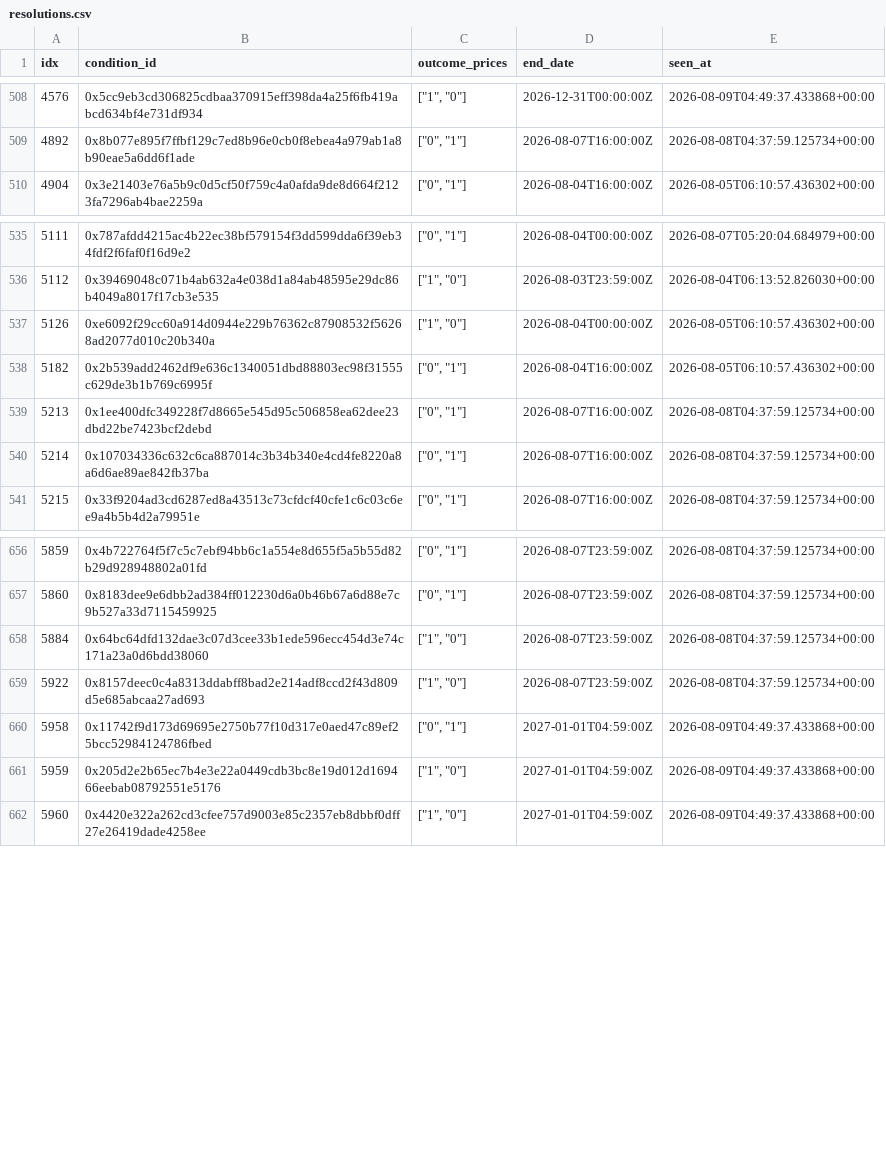
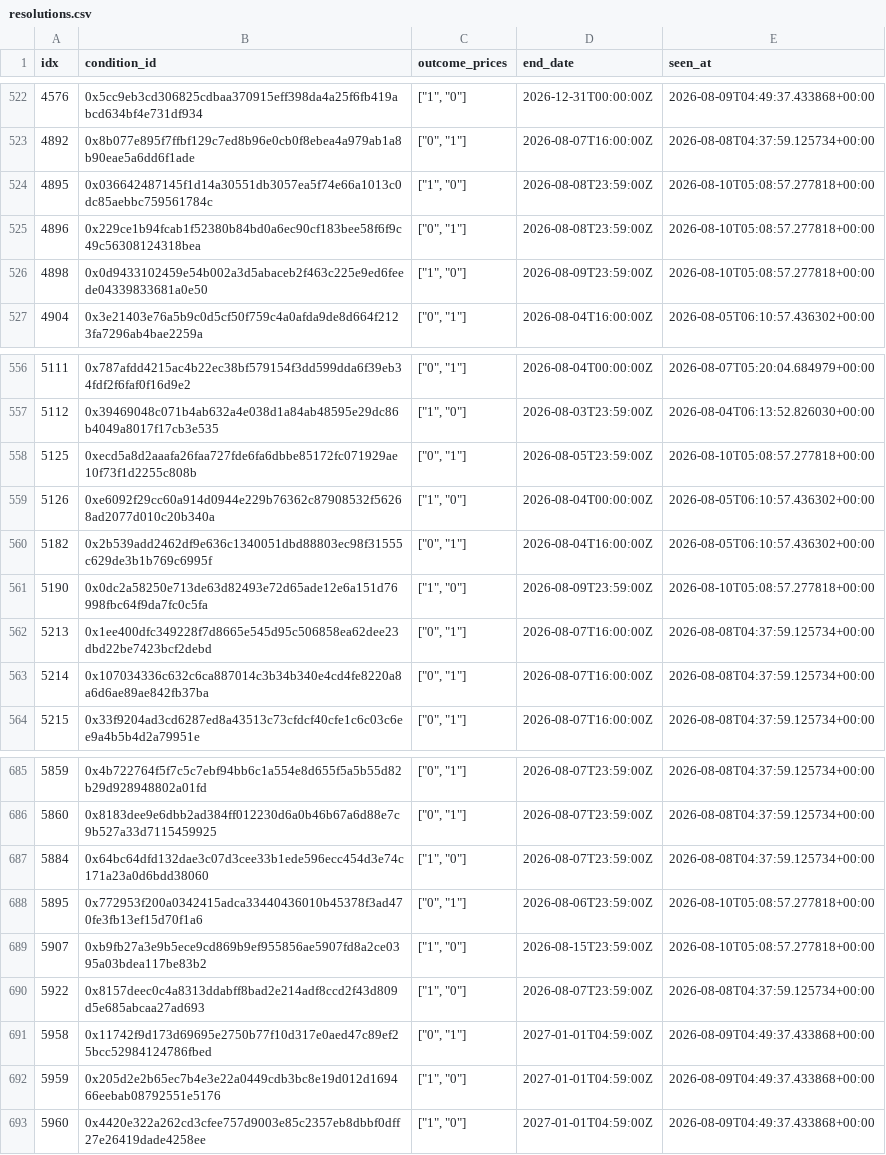
Before and after one commit to danjordan69100-web/pm-edge-watch, a CSV file: refs/resolutions.csv, drawn as a sheet; only a part is shown, gaps mark what is left out; the diff covers the shown part only.

```diff
--- a/refs/resolutions.csv
+++ b/refs/resolutions.csv
@@ -509,2 +523,5 @@ idx,condition_id,outcome_prices,end_date,seen_at
 4892,0x8b077e895f7ffbf129c7ed8b96e0cb0f8ebea4a979ab1a8b90eae5a6dd6f1ade,"[""0"", ""1""]",2026-08-07T16:00:00Z,2026-08-08T04:37:59.125734+00:00
+4895,0x036642487145f1d14a30551db3057ea5f74e66a1013c0dc85aebbc759561784c,"[""1"", ""0""]",2026-08-08T23:59:00Z,2026-08-10T05:08:57.277818+00:00
+4896,0x229ce1b94fcab1f52380b84bd0a6ec90cf183bee58f6f9c49c56308124318bea,"[""0"", ""1""]",2026-08-08T23:59:00Z,2026-08-10T05:08:57.277818+00:00
+4898,0x0d9433102459e54b002a3d5abaceb2f463c225e9ed6feede04339833681a0e50,"[""1"", ""0""]",2026-08-09T23:59:00Z,2026-08-10T05:08:57.277818+00:00
 4904,0x3e21403e76a5b9c0d5cf50f759c4a0afda9de8d664f2123fa7296ab4bae2259a,"[""0"", ""1""]",2026-08-04T16:00:00Z,2026-08-05T06:10:57.436302+00:00
@@ -536,4 +557,6 @@ idx,condition_id,outcome_prices,end_date,seen_at
 5112,0x39469048c071b4ab632a4e038d1a84ab48595e29dc86b4049a8017f17cb3e535,"[""1"", ""0""]",2026-08-03T23:59:00Z,2026-08-04T06:13:52.826030+00:00
+5125,0xecd5a8d2aaafa26faa727fde6fa6dbbe85172fc071929ae10f73f1d2255c808b,"[""0"", ""1""]",2026-08-05T23:59:00Z,2026-08-10T05:08:57.277818+00:00
 5126,0xe6092f29cc60a914d0944e229b76362c87908532f56268ad2077d010c20b340a,"[""1"", ""0""]",2026-08-04T00:00:00Z,2026-08-05T06:10:57.436302+00:00
 5182,0x2b539add2462df9e636c1340051dbd88803ec98f31555c629de3b1b769c6995f,"[""0"", ""1""]",2026-08-04T16:00:00Z,2026-08-05T06:10:57.436302+00:00
+5190,0x0dc2a58250e713de63d82493e72d65ade12e6a151d76998fbc64f9da7fc0c5fa,"[""1"", ""0""]",2026-08-09T23:59:00Z,2026-08-10T05:08:57.277818+00:00
 5213,0x1ee400dfc349228f7d8665e545d95c506858ea62dee23dbd22be7423bcf2debd,"[""0"", ""1""]",2026-08-07T16:00:00Z,2026-08-08T04:37:59.125734+00:00
@@ -658,2 +687,4 @@ idx,condition_id,outcome_prices,end_date,seen_at
 5884,0x64bc64dfd132dae3c07d3cee33b1ede596ecc454d3e74c171a23a0d6bdd38060,"[""1"", ""0""]",2026-08-07T23:59:00Z,2026-08-08T04:37:59.125734+00:00
+5895,0x772953f200a0342415adca33440436010b45378f3ad470fe3fb13ef15d70f1a6,"[""0"", ""1""]",2026-08-06T23:59:00Z,2026-08-10T05:08:57.277818+00:00
+5907,0xb9fb27a3e9b5ece9cd869b9ef955856ae5907fd8a2ce0395a03bdea117be83b2,"[""1"", ""0""]",2026-08-15T23:59:00Z,2026-08-10T05:08:57.277818+00:00
 5922,0x8157deec0c4a8313ddabff8bad2e214adf8ccd2f43d809d5e685abcaa27ad693,"[""1"", ""0""]",2026-08-07T23:59:00Z,2026-08-08T04:37:59.125734+00:00
```
Also changed, not shown: 30 added rows elsewhere in this file.
